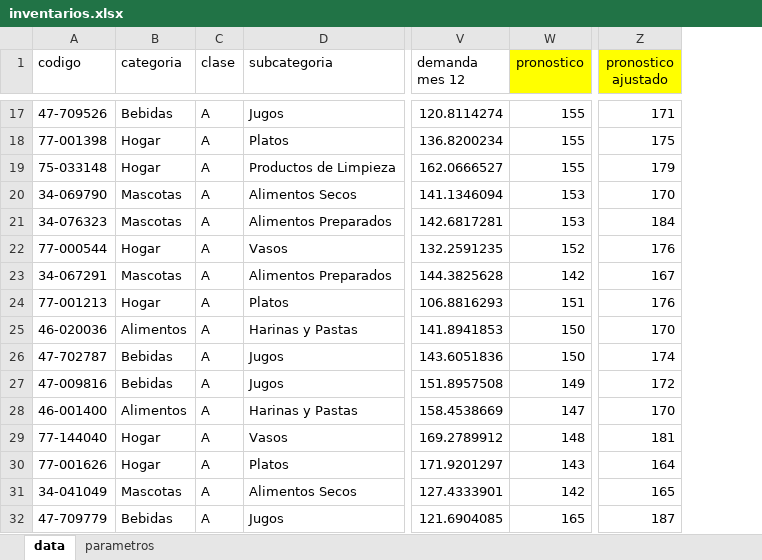
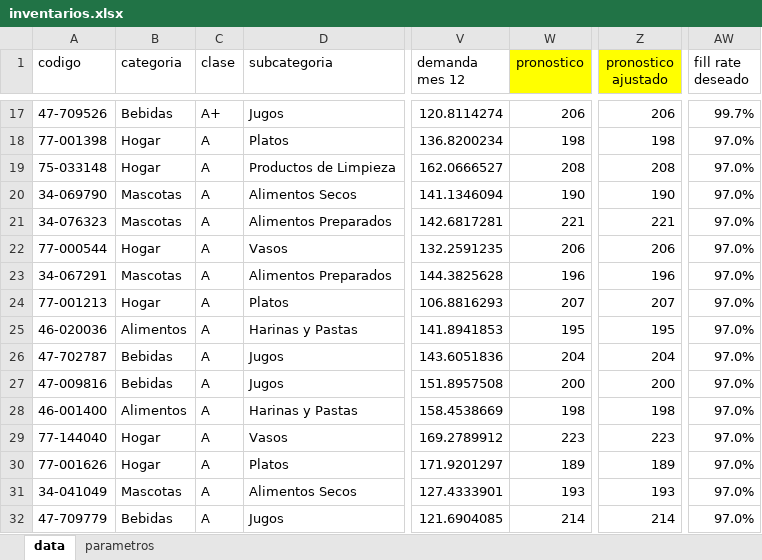
Before and after one commit to risojo/SupplyChain-Optimization, an Excel workbook: data/sources/inventarios.xlsx, sheet data, drawn as a sheet; only a part is shown, gaps mark what is left out; values as stored, in another font and other column widths than the file's, no borders; the diff covers the shown part only; the diff names each change by its address in the sheet, - before the commit and + after, or states it on an @@ line.

```diff
--- a/data/sources/inventarios.xlsx (sheet data)
+++ b/data/sources/inventarios.xlsx (sheet data)
+column AW (fill rate deseado), rows 17-32: 99.7% | 97.0% | 97.0% | 97.0% | 97.0% | 97.0% | 97.0% | 97.0% | 97.0% | 97.0% | 97.0% | 97.0% | 97.0% | 97.0% | 97.0% | 97.0%
-C17 (clase): A
+C17 (clase): A+
-W17 (pronostico): 155
+W17 (pronostico): 206
-Z17 (pronostico ajustado): 171
+Z17 (pronostico ajustado): 206
-W18 (pronostico): 155
+W18 (pronostico): 198
-Z18 (pronostico ajustado): 175
+Z18 (pronostico ajustado): 198
-W19 (pronostico): 155
+W19 (pronostico): 208
-Z19 (pronostico ajustado): 179
+Z19 (pronostico ajustado): 208
-W20 (pronostico): 153
+W20 (pronostico): 190
-Z20 (pronostico ajustado): 170
+Z20 (pronostico ajustado): 190
-W21 (pronostico): 153
+W21 (pronostico): 221
-Z21 (pronostico ajustado): 184
+Z21 (pronostico ajustado): 221
-W22 (pronostico): 152
+W22 (pronostico): 206
-Z22 (pronostico ajustado): 176
+Z22 (pronostico ajustado): 206
-W23 (pronostico): 142
+W23 (pronostico): 196
-Z23 (pronostico ajustado): 167
+Z23 (pronostico ajustado): 196
-W24 (pronostico): 151
+W24 (pronostico): 207
-Z24 (pronostico ajustado): 176
+Z24 (pronostico ajustado): 207
-W25 (pronostico): 150
+W25 (pronostico): 195
-Z25 (pronostico ajustado): 170
+Z25 (pronostico ajustado): 195
-W26 (pronostico): 150
+W26 (pronostico): 204
-Z26 (pronostico ajustado): 174
+Z26 (pronostico ajustado): 204
-W27 (pronostico): 149
+W27 (pronostico): 200
-Z27 (pronostico ajustado): 172
+Z27 (pronostico ajustado): 200
-W28 (pronostico): 147
+W28 (pronostico): 198
-Z28 (pronostico ajustado): 170
+Z28 (pronostico ajustado): 198
-W29 (pronostico): 148
+W29 (pronostico): 223
-Z29 (pronostico ajustado): 181
+Z29 (pronostico ajustado): 223
-W30 (pronostico): 143
+W30 (pronostico): 189
-Z30 (pronostico ajustado): 164
+Z30 (pronostico ajustado): 189
-W31 (pronostico): 142
+W31 (pronostico): 193
-Z31 (pronostico ajustado): 165
+Z31 (pronostico ajustado): 193
-W32 (pronostico): 165
+W32 (pronostico): 214
-Z32 (pronostico ajustado): 187
+Z32 (pronostico ajustado): 214
```
Also changed, not shown: 157 edited cells elsewhere in this sheet, formulas that keep their value, data/sources/perfilado.xlsx, 10 other files.
